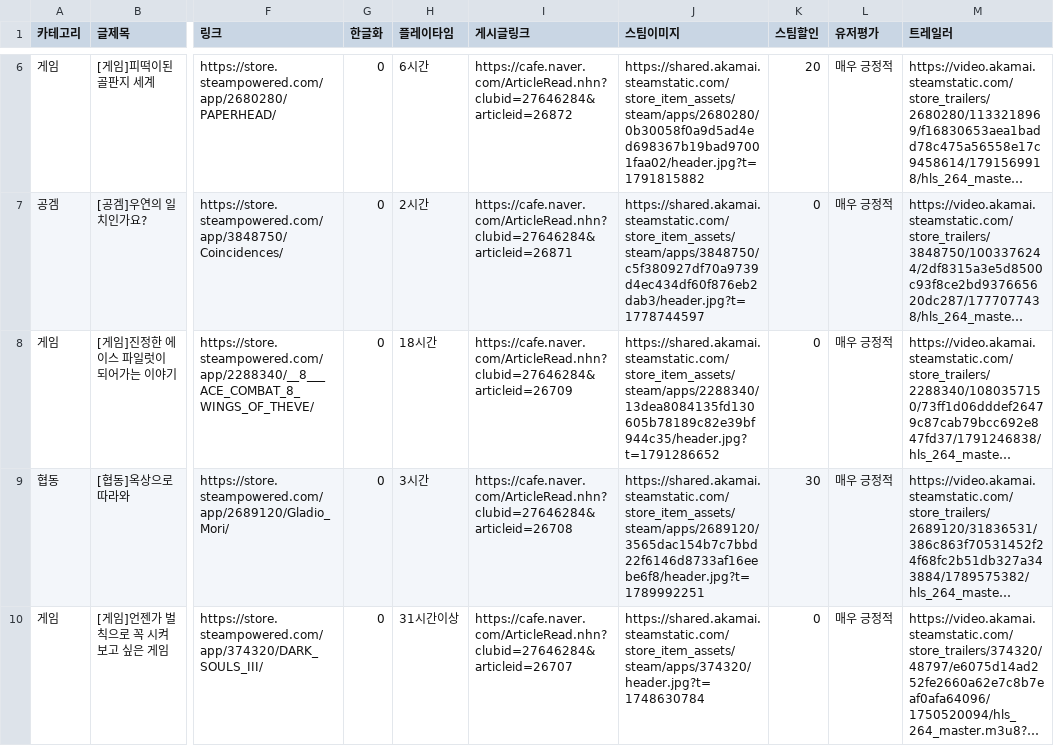
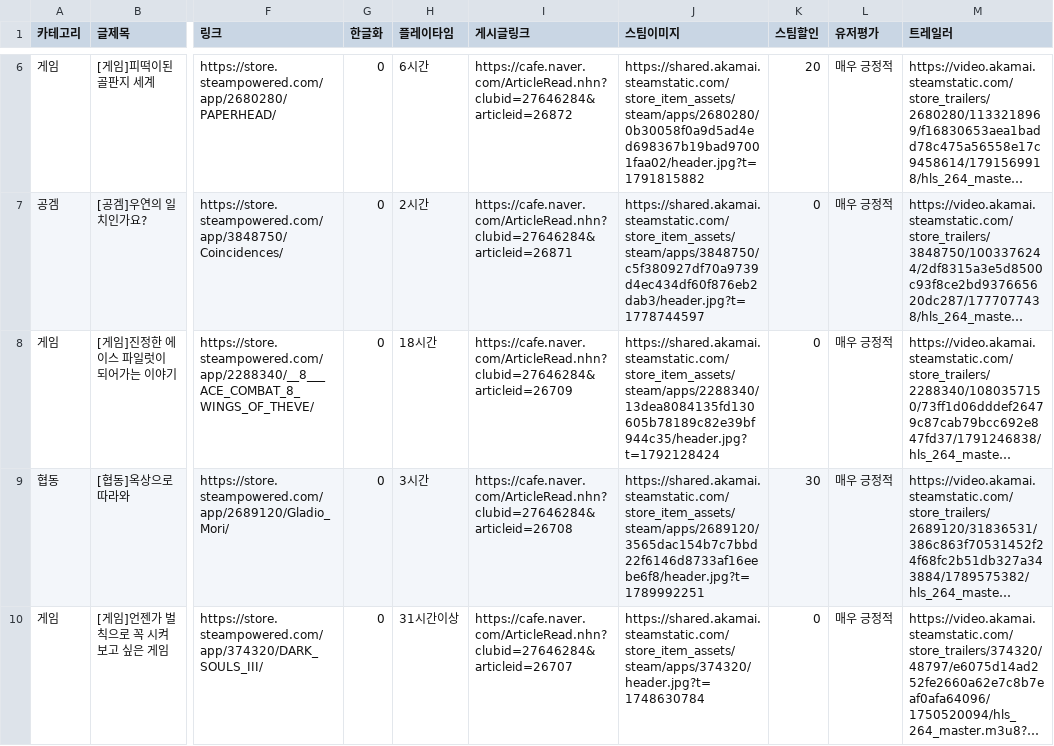
Before and after one commit to xnoa03/harry-game-list, a CSV file: harry_game_list_final.csv, drawn as a sheet; only a part is shown, gaps mark what is left out; long unchanged cells end in …; the diff names each change by its address in the sheet, - before the commit and + after, or states it on an @@ line.

```diff
--- a/harry_game_list_final.csv
+++ b/harry_game_list_final.csv
-J8 (스팀이미지): https://shared.akamai.steamstatic.com/store_item_assets/steam/apps/2288340/13dea8084135fd130605b78189c82e39bf944c35/header.jpg?t=1791286652
+J8 (스팀이미지): https://shared.akamai.steamstatic.com/store_item_assets/steam/apps/2288340/13dea8084135fd130605b78189c82e39bf944c35/header.jpg?t=1792128424
```
Also changed, not shown: 1 other file.
